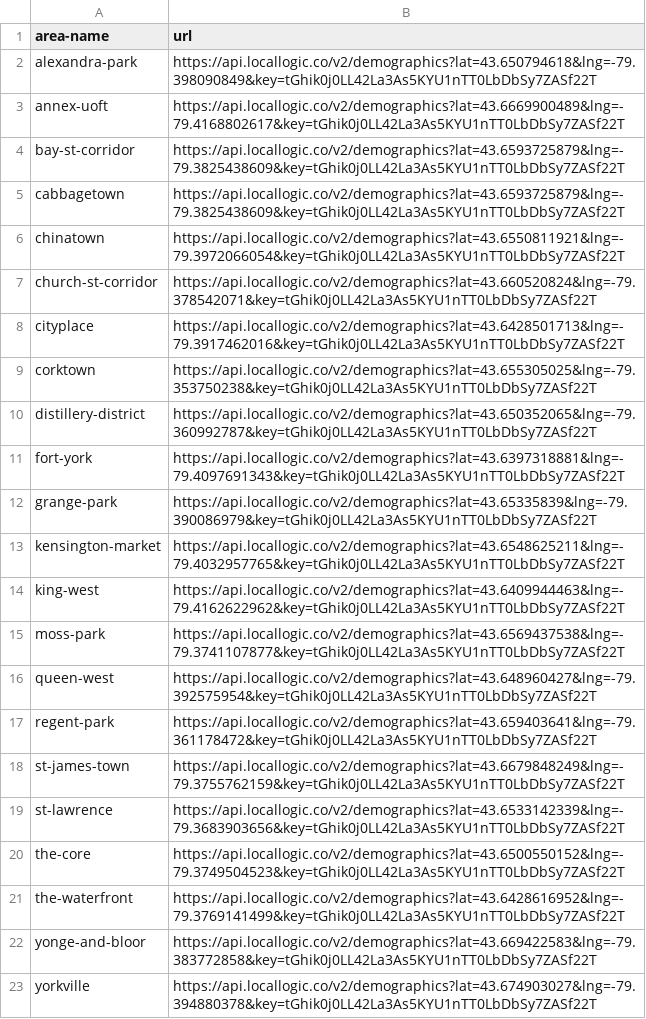
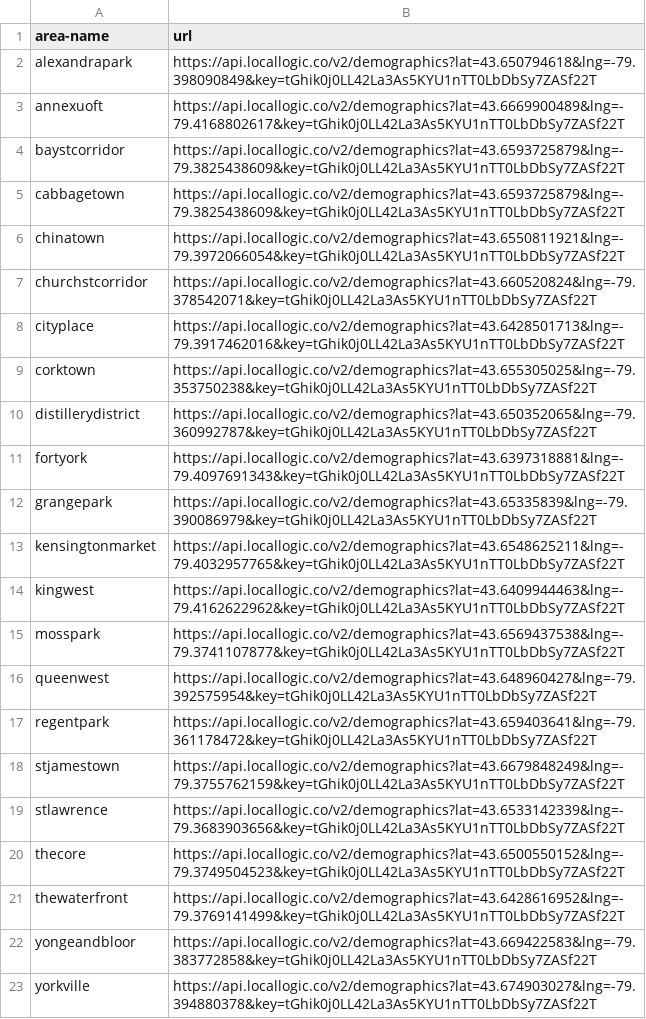
Before and after one commit to sarahhafez/condo-sale-price-in-toronto, a CSV file: data/area-url.csv, drawn as a sheet.

```diff
--- a/data/area-url.csv
+++ b/data/area-url.csv
@@ -1,23 +1,23 @@
 area-name,url
-alexandra-park,https://api.locallogic.co/v2/demographics?lat=43.650794618&lng=-79.398090849&key=tGhik0j0LL42La3As5KYU1nTT0LbDbSy7ZASf22T
-annex-uoft,https://api.locallogic.co/v2/demographics?lat=43.6669900489&lng=-79.4168802617&key=tGhik0j0LL42La3As5KYU1nTT0LbDbSy7ZASf22T
-bay-st-corridor,https://api.locallogic.co/v2/demographics?lat=43.6593725879&lng=-79.3825438609&key=tGhik0j0LL42La3As5KYU1nTT0LbDbSy7ZASf22T
+alexandrapark,https://api.locallogic.co/v2/demographics?lat=43.650794618&lng=-79.398090849&key=tGhik0j0LL42La3As5KYU1nTT0LbDbSy7ZASf22T
+annexuoft,https://api.locallogic.co/v2/demographics?lat=43.6669900489&lng=-79.4168802617&key=tGhik0j0LL42La3As5KYU1nTT0LbDbSy7ZASf22T
+baystcorridor,https://api.locallogic.co/v2/demographics?lat=43.6593725879&lng=-79.3825438609&key=tGhik0j0LL42La3As5KYU1nTT0LbDbSy7ZASf22T
 cabbagetown,https://api.locallogic.co/v2/demographics?lat=43.6593725879&lng=-79.3825438609&key=tGhik0j0LL42La3As5KYU1nTT0LbDbSy7ZASf22T
 chinatown,https://api.locallogic.co/v2/demographics?lat=43.6550811921&lng=-79.3972066054&key=tGhik0j0LL42La3As5KYU1nTT0LbDbSy7ZASf22T
-church-st-corridor,https://api.locallogic.co/v2/demographics?lat=43.660520824&lng=-79.378542071&key=tGhik0j0LL42La3As5KYU1nTT0LbDbSy7ZASf22T
+churchstcorridor,https://api.locallogic.co/v2/demographics?lat=43.660520824&lng=-79.378542071&key=tGhik0j0LL42La3As5KYU1nTT0LbDbSy7ZASf22T
 cityplace,https://api.locallogic.co/v2/demographics?lat=43.6428501713&lng=-79.3917462016&key=tGhik0j0LL42La3As5KYU1nTT0LbDbSy7ZASf22T
 corktown,https://api.locallogic.co/v2/demographics?lat=43.655305025&lng=-79.353750238&key=tGhik0j0LL42La3As5KYU1nTT0LbDbSy7ZASf22T
-distillery-district,https://api.locallogic.co/v2/demographics?lat=43.650352065&lng=-79.360992787&key=tGhik0j0LL42La3As5KYU1nTT0LbDbSy7ZASf22T
-fort-york,https://api.locallogic.co/v2/demographics?lat=43.6397318881&lng=-79.4097691343&key=tGhik0j0LL42La3As5KYU1nTT0LbDbSy7ZASf22T
-grange-park,https://api.locallogic.co/v2/demographics?lat=43.65335839&lng=-79.390086979&key=tGhik0j0LL42La3As5KYU1nTT0LbDbSy7ZASf22T
-kensington-market,https://api.locallogic.co/v2/demographics?lat=43.6548625211&lng=-79.4032957765&key=tGhik0j0LL42La3As5KYU1nTT0LbDbSy7ZASf22T
-king-west,https://api.locallogic.co/v2/demographics?lat=43.6409944463&lng=-79.4162622962&key=tGhik0j0LL42La3As5KYU1nTT0LbDbSy7ZASf22T
-moss-park,https://api.locallogic.co/v2/demographics?lat=43.6569437538&lng=-79.3741107877&key=tGhik0j0LL42La3As5KYU1nTT0LbDbSy7ZASf22T
-queen-west,https://api.locallogic.co/v2/demographics?lat=43.648960427&lng=-79.392575954&key=tGhik0j0LL42La3As5KYU1nTT0LbDbSy7ZASf22T
-regent-park,https://api.locallogic.co/v2/demographics?lat=43.659403641&lng=-79.361178472&key=tGhik0j0LL42La3As5KYU1nTT0LbDbSy7ZASf22T
-st-james-town,https://api.locallogic.co/v2/demographics?lat=43.6679848249&lng=-79.3755762159&key=tGhik0j0LL42La3As5KYU1nTT0LbDbSy7ZASf22T
-st-lawrence,https://api.locallogic.co/v2/demographics?lat=43.6533142339&lng=-79.3683903656&key=tGhik0j0LL42La3As5KYU1nTT0LbDbSy7ZASf22T
-the-core,https://api.locallogic.co/v2/demographics?lat=43.6500550152&lng=-79.3749504523&key=tGhik0j0LL42La3As5KYU1nTT0LbDbSy7ZASf22T
-the-waterfront,https://api.locallogic.co/v2/demographics?lat=43.6428616952&lng=-79.3769141499&key=tGhik0j0LL42La3As5KYU1nTT0LbDbSy7ZASf22T
-yonge-and-bloor,https://api.locallogic.co/v2/demographics?lat=43.669422583&lng=-79.383772858&key=tGhik0j0LL42La3As5KYU1nTT0LbDbSy7ZASf22T
+distillerydistrict,https://api.locallogic.co/v2/demographics?lat=43.650352065&lng=-79.360992787&key=tGhik0j0LL42La3As5KYU1nTT0LbDbSy7ZASf22T
+fortyork,https://api.locallogic.co/v2/demographics?lat=43.6397318881&lng=-79.4097691343&key=tGhik0j0LL42La3As5KYU1nTT0LbDbSy7ZASf22T
+grangepark,https://api.locallogic.co/v2/demographics?lat=43.65335839&lng=-79.390086979&key=tGhik0j0LL42La3As5KYU1nTT0LbDbSy7ZASf22T
+kensingtonmarket,https://api.locallogic.co/v2/demographics?lat=43.6548625211&lng=-79.4032957765&key=tGhik0j0LL42La3As5KYU1nTT0LbDbSy7ZASf22T
+kingwest,https://api.locallogic.co/v2/demographics?lat=43.6409944463&lng=-79.4162622962&key=tGhik0j0LL42La3As5KYU1nTT0LbDbSy7ZASf22T
+mosspark,https://api.locallogic.co/v2/demographics?lat=43.6569437538&lng=-79.3741107877&key=tGhik0j0LL42La3As5KYU1nTT0LbDbSy7ZASf22T
+queenwest,https://api.locallogic.co/v2/demographics?lat=43.648960427&lng=-79.392575954&key=tGhik0j0LL42La3As5KYU1nTT0LbDbSy7ZASf22T
+regentpark,https://api.locallogic.co/v2/demographics?lat=43.659403641&lng=-79.361178472&key=tGhik0j0LL42La3As5KYU1nTT0LbDbSy7ZASf22T
+stjamestown,https://api.locallogic.co/v2/demographics?lat=43.6679848249&lng=-79.3755762159&key=tGhik0j0LL42La3As5KYU1nTT0LbDbSy7ZASf22T
+stlawrence,https://api.locallogic.co/v2/demographics?lat=43.6533142339&lng=-79.3683903656&key=tGhik0j0LL42La3As5KYU1nTT0LbDbSy7ZASf22T
+thecore,https://api.locallogic.co/v2/demographics?lat=43.6500550152&lng=-79.3749504523&key=tGhik0j0LL42La3As5KYU1nTT0LbDbSy7ZASf22T
+thewaterfront,https://api.locallogic.co/v2/demographics?lat=43.6428616952&lng=-79.3769141499&key=tGhik0j0LL42La3As5KYU1nTT0LbDbSy7ZASf22T
+yongeandbloor,https://api.locallogic.co/v2/demographics?lat=43.669422583&lng=-79.383772858&key=tGhik0j0LL42La3As5KYU1nTT0LbDbSy7ZASf22T
 yorkville,https://api.locallogic.co/v2/demographics?lat=43.674903027&lng=-79.394880378&key=tGhik0j0LL42La3As5KYU1nTT0LbDbSy7ZASf22T
```
Also changed, not shown: data/clean_condos_info.csv, 8 other files.
